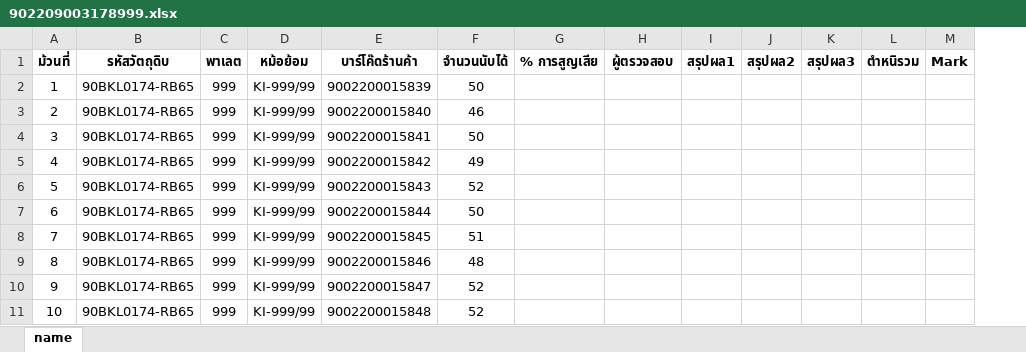
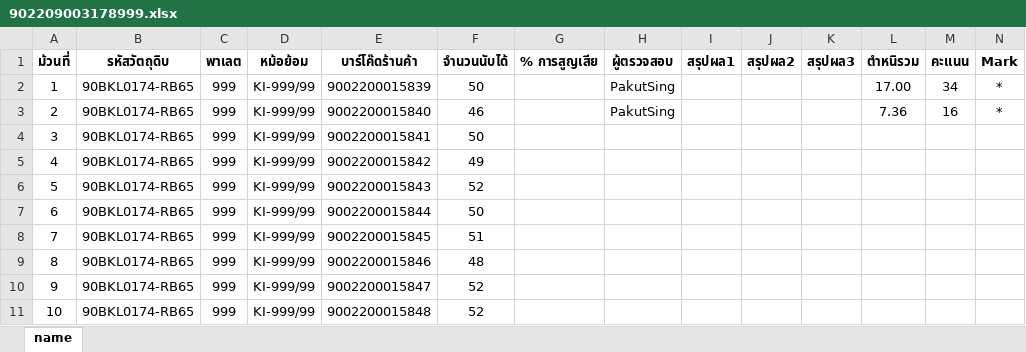
Before and after one commit to pakut12/MYPJ1, an Excel workbook: web/file/902209003178999.xlsx, sheet name, drawn as a sheet; values as stored, in another font and other column widths than the file's, no borders; addresses are those after the commit; the diff names each change by its address in the sheet, - before the commit and + after, or states it on an @@ line.

```diff
--- a/web/file/902209003178999.xlsx (sheet name)
+++ b/web/file/902209003178999.xlsx (sheet name)
+column M (คะเเนน), rows 2-3: 34 | 16
-H2:H3 (ผู้ตรวจสอบ): (empty)
+H2:H3 (ผู้ตรวจสอบ): PakutSing
-L2 (ตำหนิรวม): (empty)
+L2 (ตำหนิรวม): 17.00
-N2:N3 (Mark): (empty)
+N2:N3 (Mark): *
-L3 (ตำหนิรวม): (empty)
+L3 (ตำหนิรวม): 7.36
```
Also changed, not shown: build/web/file/902209003178999.xlsx, 15 other files.
